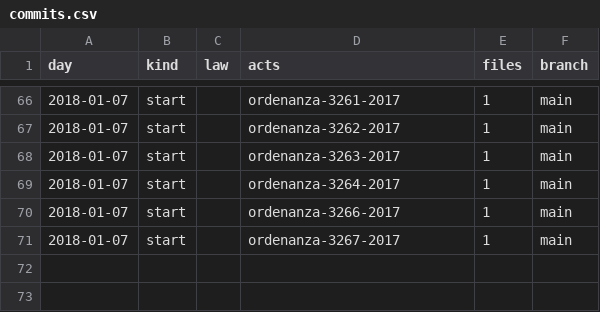
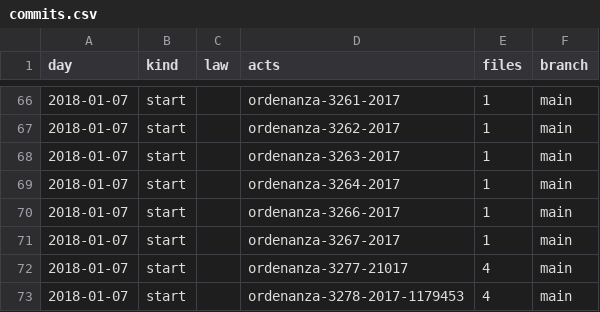
Before and after one commit to lexifina/argentina-general-viamonte-city-law, a CSV file: data/commits.csv, drawn as a sheet; only a part is shown, gaps mark what is left out.

Commit message:
Documentation, tables, tools and REPRODUCE.md
Appended 2 commits to 46571de9161d; corpus sha256 60a27f92566fbfc77ab3a34e03d94ca59ae7830acfaf3a9b4fbb0c7d14053e71, data retrieved 2026-11-01.

```diff
--- a/data/commits.csv
+++ b/data/commits.csv
@@ -71 +71,3 @@ day,kind,law,acts,files,branch
 2018-01-07,start,,ordenanza-3267-2017,1,main
+2018-01-07,start,,ordenanza-3277-21017,4,main
+2018-01-07,start,,ordenanza-3278-2017-1179453,4,main
```
Also changed, not shown: data/laws.csv, 8 other files.
